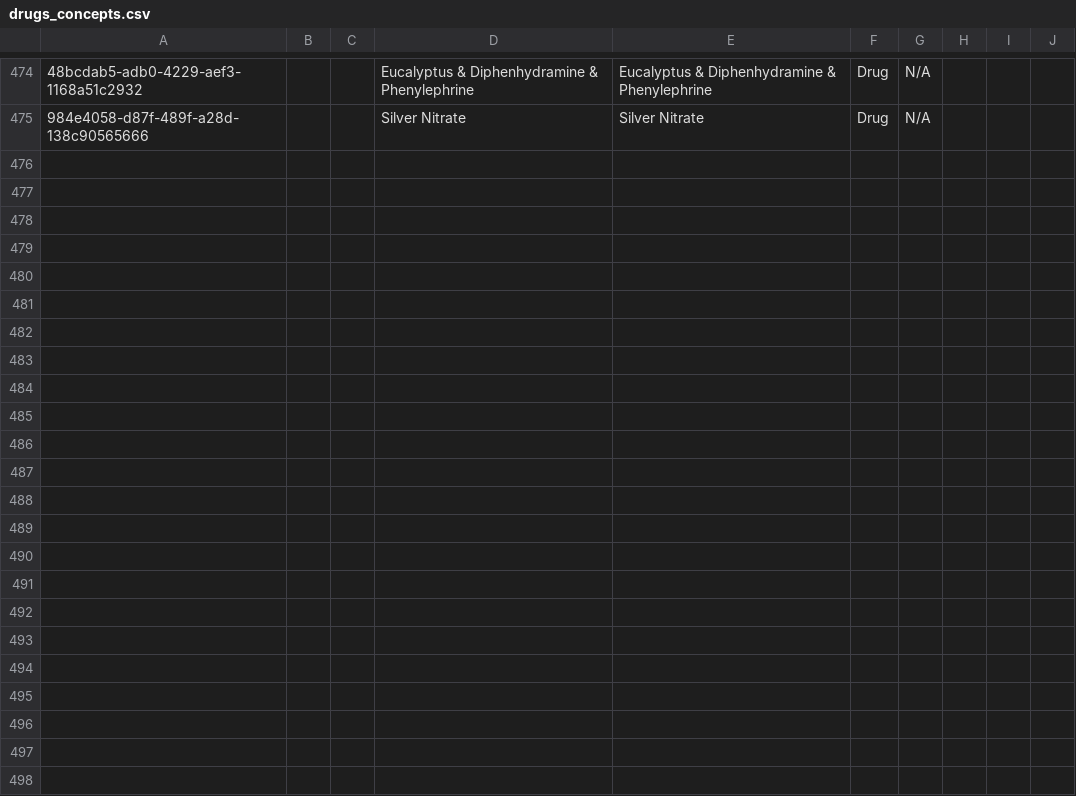
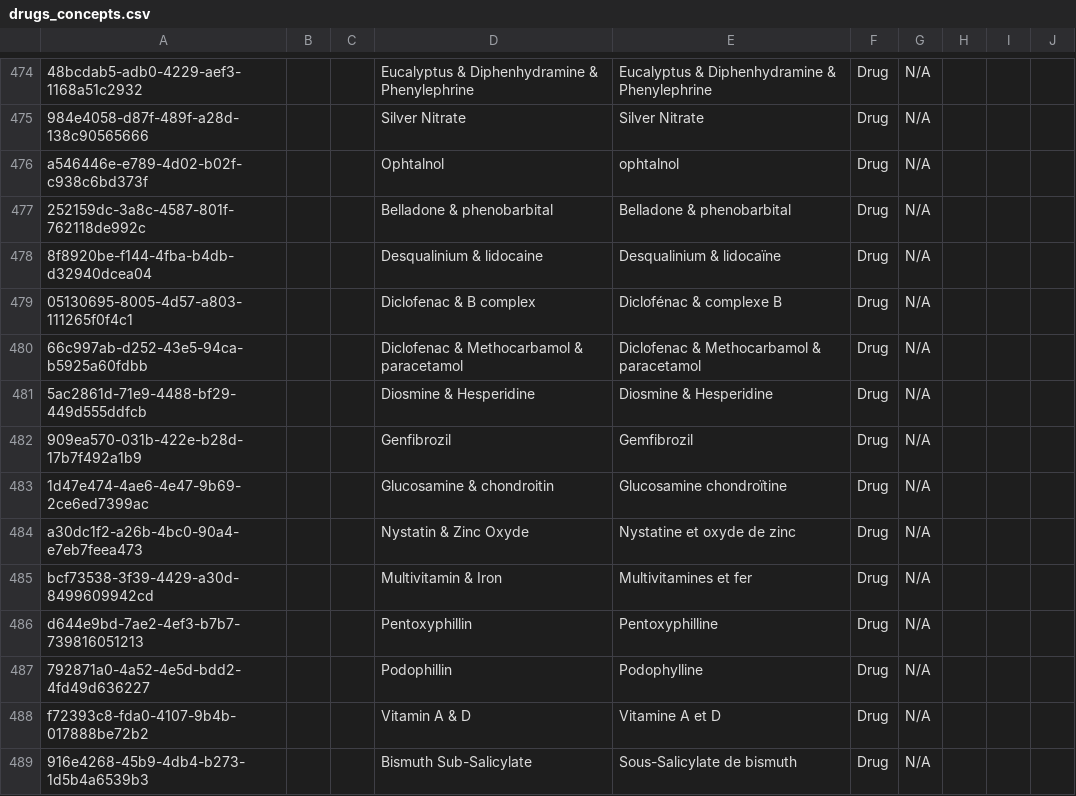
Before and after one commit to mekomsolutions/openmrs-config-haiti, a CSV file: configuration/concepts/drugs_concepts.csv, drawn as a sheet; only a part is shown, gaps mark what is left out; the diff names each change by its address in the sheet, - before the commit and + after, or states it on an @@ line.

Commit message:
Add Missing Drug Concepts

```diff
--- a/configuration/concepts/drugs_concepts.csv
+++ b/configuration/concepts/drugs_concepts.csv
+row 476: a546446e-e789-4d02-b02f-c938c6bd373f |  |  | Ophtalnol | ophtalnol | Drug | N/A
+row 477: 252159dc-3a8c-4587-801f-762118de992c |  |  | Belladone & phenobarbital | Belladone & phenobarbital | Drug | N/A
+row 478: 8f8920be-f144-4fba-b4db-d32940dcea04 |  |  | Desqualinium & lidocaine | Desqualinium & lidocaïne | Drug | N/A
+row 479: 05130695-8005-4d57-a803-111265f0f4c1 |  |  | Diclofenac & B complex | Diclofénac & complexe B | Drug | N/A
+row 480: 66c997ab-d252-43e5-94ca-b5925a60fdbb |  |  | Diclofenac & Methocarbamol & paracetamol | Diclofenac & Methocarbamol & paracetamol | Drug | N/A
+row 481: 5ac2861d-71e9-4488-bf29-449d555ddfcb |  |  | Diosmine & Hesperidine | Diosmine & Hesperidine | Drug | N/A
+row 482: 909ea570-031b-422e-b28d-17b7f492a1b9 |  |  | Genfibrozil | Gemfibrozil | Drug | N/A
+row 483: 1d47e474-4ae6-4e47-9b69-2ce6ed7399ac |  |  | Glucosamine & chondroitin | Glucosamine chondroïtine | Drug | N/A
+row 484: a30dc1f2-a26b-4bc0-90a4-e7eb7feea473 |  |  | Nystatin & Zinc Oxyde | Nystatine et oxyde de zinc | Drug | N/A
+row 485: bcf73538-3f39-4429-a30d-8499609942cd |  |  | Multivitamin & Iron | Multivitamines et fer | Drug | N/A
+row 486: d644e9bd-7ae2-4ef3-b7b7-739816051213 |  |  | Pentoxyphillin | Pentoxyphilline | Drug | N/A
+row 487: 792871a0-4a52-4e5d-bdd2-4fd49d636227 |  |  | Podophillin | Podophylline | Drug | N/A
+row 488: f72393c8-fda0-4107-9b4b-017888be72b2 |  |  | Vitamin A & D | Vitamine A et D | Drug | N/A
+row 489: 916e4268-45b9-4db4-b273-1d5b4a6539b3 |  |  | Bismuth Sub-Salicylate | Sous-Salicylate de bismuth | Drug | N/A
```
